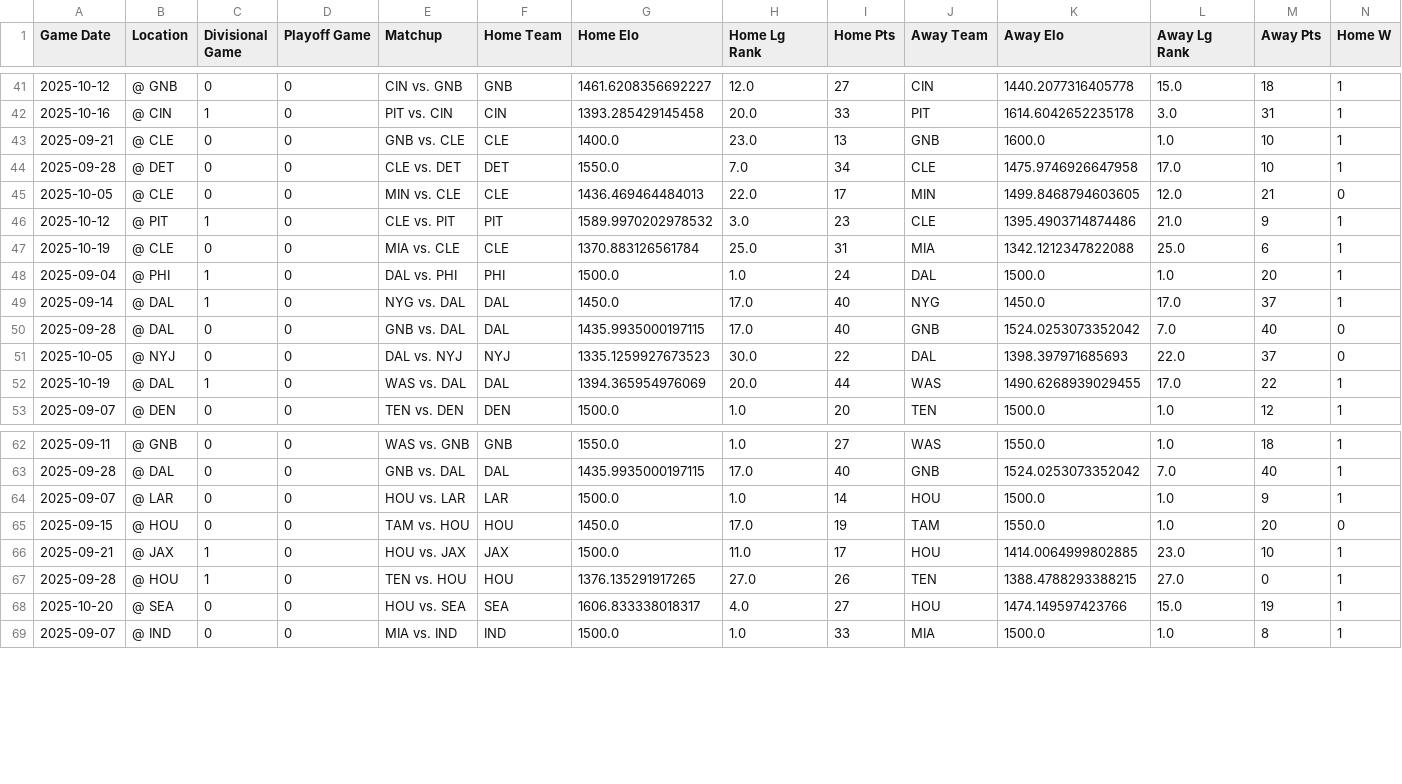
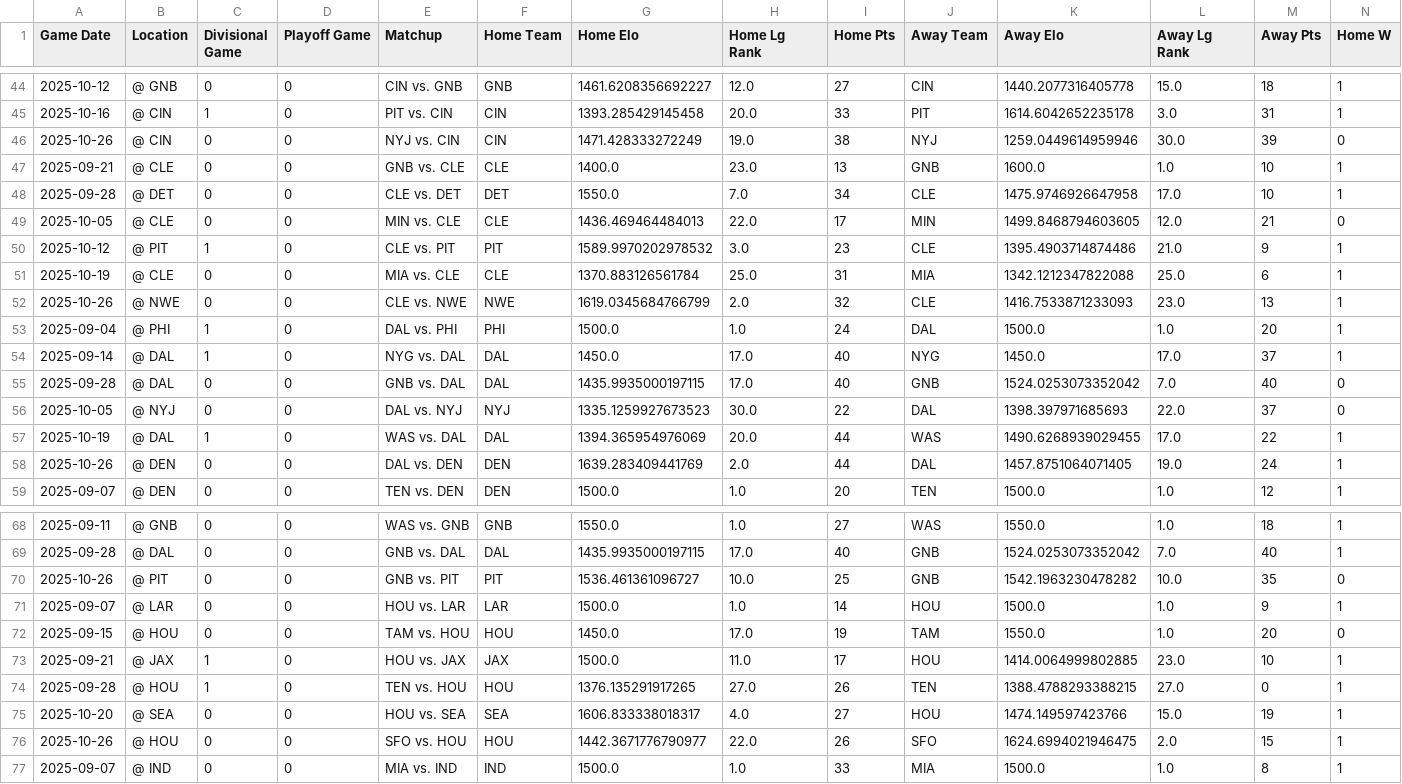
Before and after one commit to BrandtCallahan/nfl-win-probability, a CSV file: csv_files/season2025_results.csv, drawn as a sheet; only a part is shown, gaps mark what is left out; rows hold the shown columns only; the diff covers the shown part only; the diff names each change by its address in the sheet, - before the commit and + after, or states it on an @@ line.

```diff
--- a/csv_files/season2025_results.csv
+++ b/csv_files/season2025_results.csv
+row 46: 2025-10-26 | @ CIN | 0 | 0 | NYJ vs. CIN | CIN | 1471.428333272249 | 19.0 | 38 | NYJ | 1259.0449614959946 | 30.0 | 39 | 0
+row 52: 2025-10-26 | @ NWE | 0 | 0 | CLE vs. NWE | NWE | 1619.0345684766799 | 2.0 | 32 | CLE | 1416.7533871233093 | 23.0 | 13 | 1
+row 58: 2025-10-26 | @ DEN | 0 | 0 | DAL vs. DEN | DEN | 1639.283409441769 | 2.0 | 44 | DAL | 1457.8751064071405 | 19.0 | 24 | 1
+row 70: 2025-10-26 | @ PIT | 0 | 0 | GNB vs. PIT | PIT | 1536.461361096727 | 10.0 | 25 | GNB | 1542.1963230478282 | 10.0 | 35 | 0
+row 76: 2025-10-26 | @ HOU | 0 | 0 | SFO vs. HOU | HOU | 1442.3671776790977 | 22.0 | 26 | SFO | 1624.6994021946475 | 2.0 | 15 | 1
```
Also changed, not shown: 8 added rows elsewhere in this file, 3 other files.
